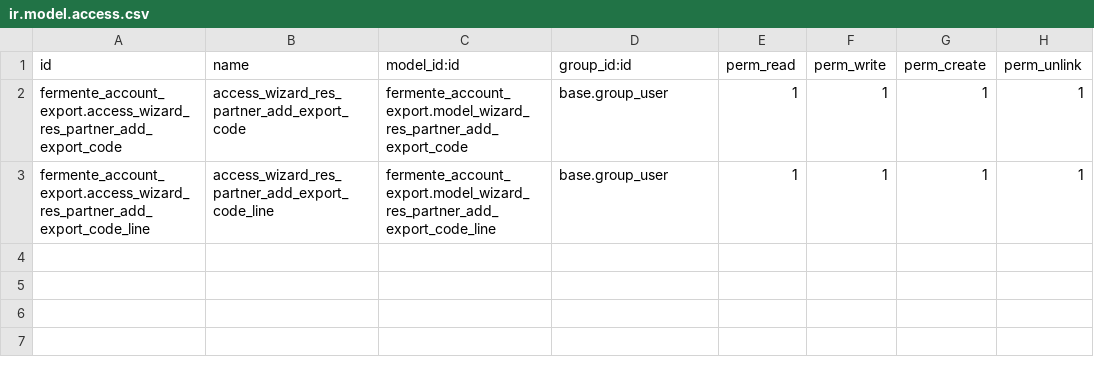
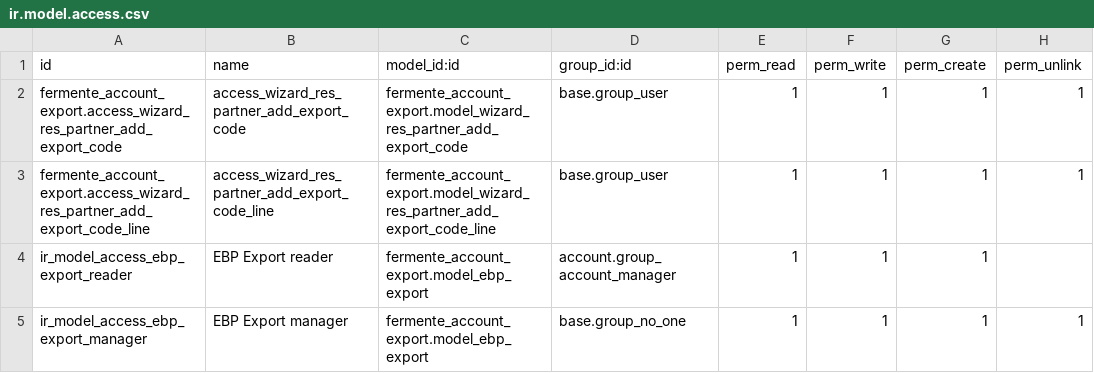
Before and after one commit to grap/grap-odoo-custom-account, a CSV file: fermente_account_export/security/ir.model.access.csv, drawn as a sheet.

Commit message:
[REF] refactor grap_account_export_ebp into fermente_account_export

```diff
--- a/fermente_account_export/security/ir.model.access.csv
+++ b/fermente_account_export/security/ir.model.access.csv
@@ -3 +3,3 @@ fermente_account_export.access_wizard_res_partner_add_export_code,access_wizard_
 fermente_account_export.access_wizard_res_partner_add_export_code_line,access_wizard_res_partner_add_export_code_line,fermente_account_export.model_wizard_res_partner_add_export_code_line,base.group_user,1,1,1,1
+ir_model_access_ebp_export_reader,EBP Export reader,fermente_account_export.model_ebp_export,account.group_account_manager,1,1,1,
+ir_model_access_ebp_export_manager,EBP Export manager,fermente_account_export.model_ebp_export,base.group_no_one,1,1,1,1
```
Also changed, not shown: 40 other files.
